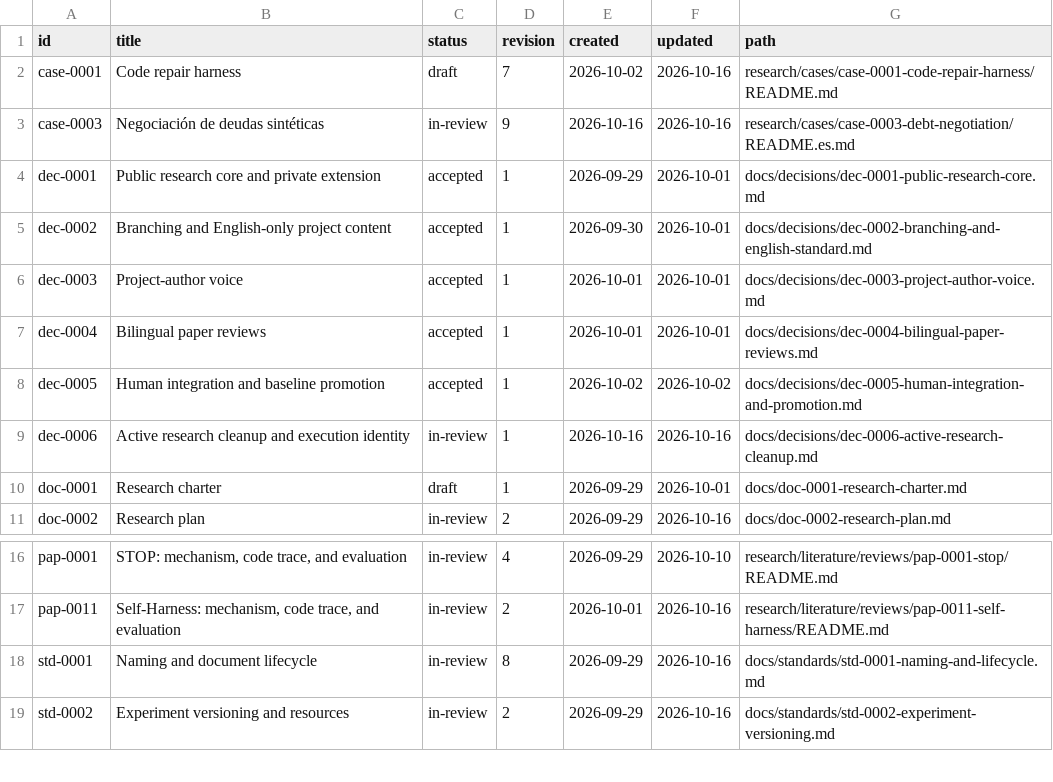
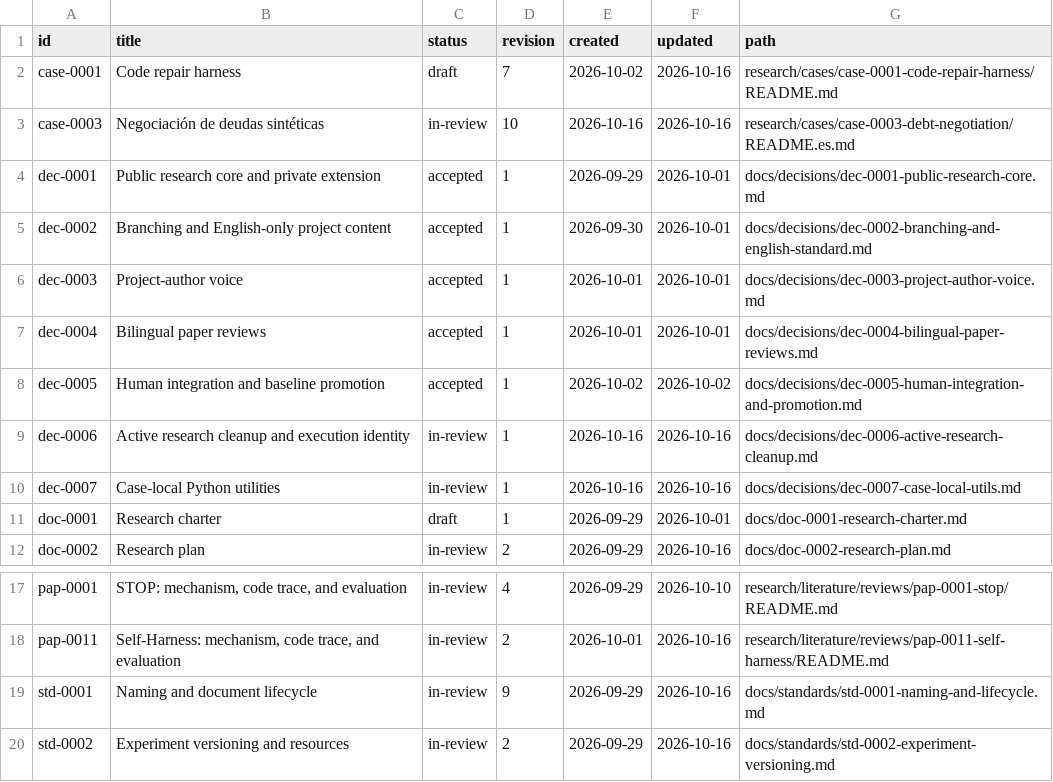
Before and after one commit to jairzinhosantos/thinking-harness, a CSV file: docs/catalog.csv, drawn as a sheet; only a part is shown, gaps mark what is left out.

Commit message:
refactor: keep case Python modules in local utils (#42)

```diff
--- a/docs/catalog.csv
+++ b/docs/catalog.csv
@@ -2,3 +2,3 @@ id,title,status,revision,created,updated,path
 case-0001,Code repair harness,draft,7,2026-10-02,2026-10-16,research/cases/case-0001-code-repair-harness/README.md
-case-0003,Negociación de deudas sintéticas,in-review,9,2026-10-16,2026-10-16,research/cases/case-0003-debt-negotiation/README.es.md
+case-0003,Negociación de deudas sintéticas,in-review,10,2026-10-16,2026-10-16,research/cases/case-0003-debt-negotiation/README.es.md
 dec-0001,Public research core and private extension,accepted,1,2026-09-29,2026-10-01,docs/decisions/dec-0001-public-research-core.md
@@ -9,2 +9,3 @@ dec-0005,Human integration and baseline promotion,accepted,1,2026-10-02,2026-10-
 dec-0006,Active research cleanup and execution identity,in-review,1,2026-10-16,2026-10-16,docs/decisions/dec-0006-active-research-cleanup.md
+dec-0007,Case-local Python utilities,in-review,1,2026-10-16,2026-10-16,docs/decisions/dec-0007-case-local-utils.md
 doc-0001,Research charter,draft,1,2026-09-29,2026-10-01,docs/doc-0001-research-charter.md
@@ -17,3 +18,3 @@ pap-0001,"STOP: mechanism, code trace, and evaluation",in-review,4,2026-09-29,20
 pap-0011,"Self-Harness: mechanism, code trace, and evaluation",in-review,2,2026-10-01,2026-10-16,research/literature/reviews/pap-0011-self-harness/README.md
-std-0001,Naming and document lifecycle,in-review,8,2026-09-29,2026-10-16,docs/standards/std-0001-naming-and-lifecycle.md
+std-0001,Naming and document lifecycle,in-review,9,2026-09-29,2026-10-16,docs/standards/std-0001-naming-and-lifecycle.md
 std-0002,Experiment versioning and resources,in-review,2,2026-09-29,2026-10-16,docs/standards/std-0002-experiment-versioning.md
```
Also changed, not shown: 11 other files.
